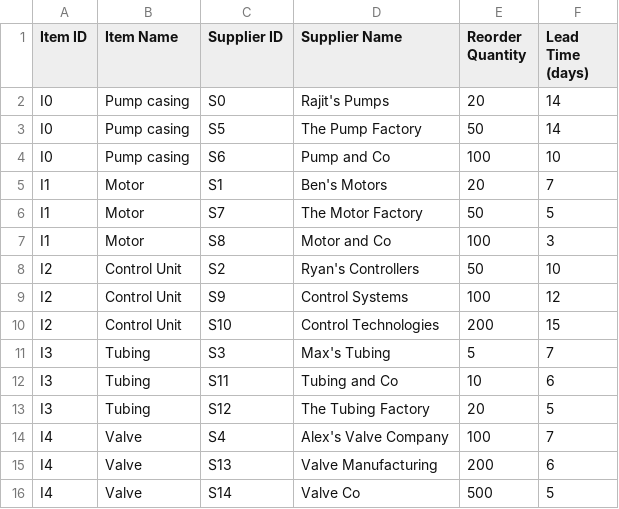
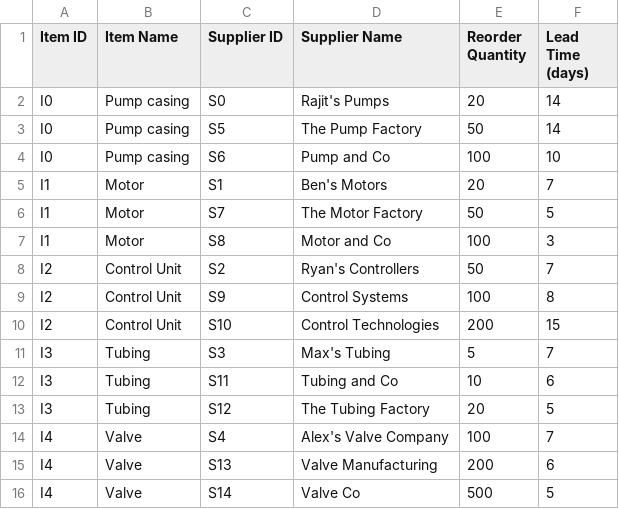
Before and after one commit to rajitkhanna/volcanoai, a CSV file: data/supplier_list.csv, drawn as a sheet.

Commit message:
push date backwards

```diff
--- a/data/supplier_list.csv
+++ b/data/supplier_list.csv
@@ -7,4 +7,4 @@ I1,Motor,S7,The Motor Factory,50,5
 I1,Motor,S8,Motor and Co,100,3
-I2,Control Unit,S2,Ryan's Controllers,50,10
-I2,Control Unit,S9,Control Systems,100,12
+I2,Control Unit,S2,Ryan's Controllers,50,7
+I2,Control Unit,S9,Control Systems,100,8
 I2,Control Unit,S10,Control Technologies,200,15
```
